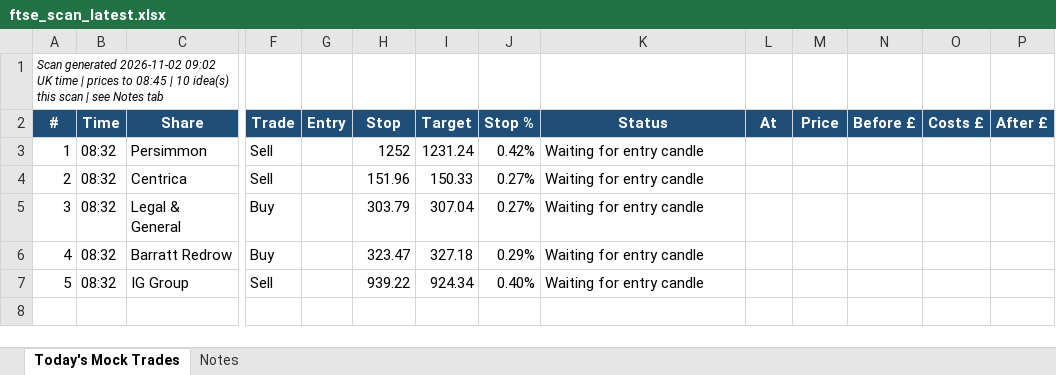
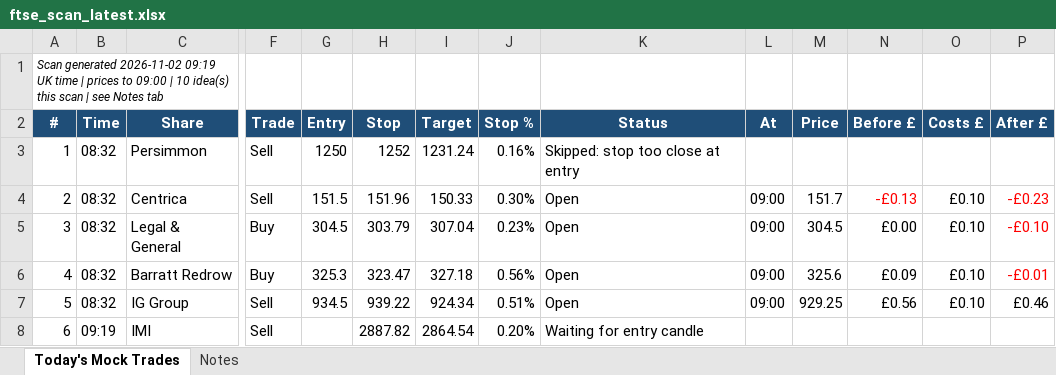
Before and after one commit to philwright210458-blip/ftse-trader, an Excel workbook: ftse_scan_latest.xlsx, sheet Today's Mock Trades, drawn as a sheet; only a part is shown, gaps mark what is left out; values as stored, in another font and other column widths than the file's, no borders; rows hold the shown columns only; the diff names each change by its address in the sheet, - before the commit and + after, or states it on an @@ line.

```diff
--- a/ftse_scan_latest.xlsx (sheet Today's Mock Trades)
+++ b/ftse_scan_latest.xlsx (sheet Today's Mock Trades)
@@ column A (#) renumbered in row 1 @@
-G3 (Entry): (empty)
+G3 (Entry): 1250
-J3 (Stop %): 0.42%
+J3 (Stop %): 0.16%
-K3 (Status): Waiting for entry candle
+K3 (Status): Skipped: stop too close at entry
-G4 (Entry): (empty)
+G4 (Entry): 151.5
-J4 (Stop %): 0.27%
+J4 (Stop %): 0.30%
-K4:K7 (Status): Waiting for entry candle
+K4:K7 (Status): Open
-L4:L7 (At): (empty)
+L4:L7 (At): 09:00
-M4 (Price): (empty)
+M4 (Price): 151.7
-N4 (Before £): (empty)
+N4 (Before £): -£0.13
-O4:O7 (Costs £): (empty)
+O4:O7 (Costs £): £0.10
-P4 (After £): (empty)
+P4 (After £): -£0.23
-G5 (Entry): (empty)
+G5 (Entry): 304.5
-J5 (Stop %): 0.27%
+J5 (Stop %): 0.23%
-M5 (Price): (empty)
+M5 (Price): 304.5
-N5 (Before £): (empty)
+N5 (Before £): £0.00
-P5 (After £): (empty)
+P5 (After £): -£0.10
-G6 (Entry): (empty)
+G6 (Entry): 325.3
-J6 (Stop %): 0.29%
+J6 (Stop %): 0.56%
-M6 (Price): (empty)
+M6 (Price): 325.6
-N6 (Before £): (empty)
+N6 (Before £): £0.09
-P6 (After £): (empty)
+P6 (After £): -£0.01
-G7 (Entry): (empty)
+G7 (Entry): 934.5
-J7 (Stop %): 0.40%
+J7 (Stop %): 0.51%
-M7 (Price): (empty)
+M7 (Price): 929.25
-N7 (Before £): (empty)
+N7 (Before £): £0.56
-P7 (After £): (empty)
+P7 (After £): £0.46
+row 8: 6 | 09:19 | IMI | Sell |  | 2887.82 | 2864.54 | 0.20% | Waiting for entry candle
```
Also changed, not shown: 3 other files.
